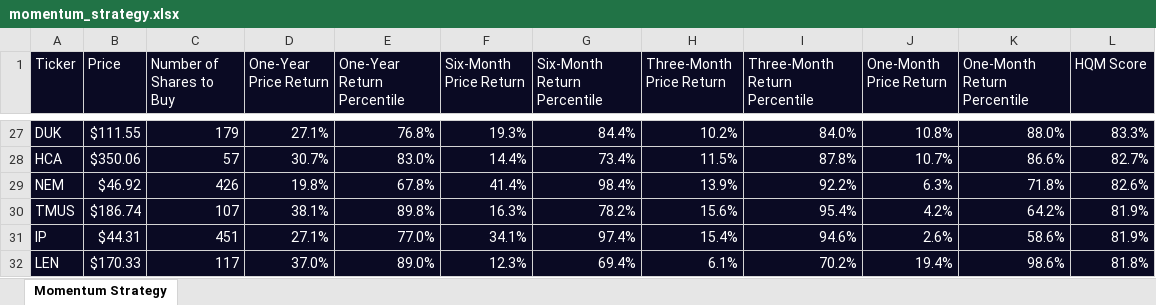
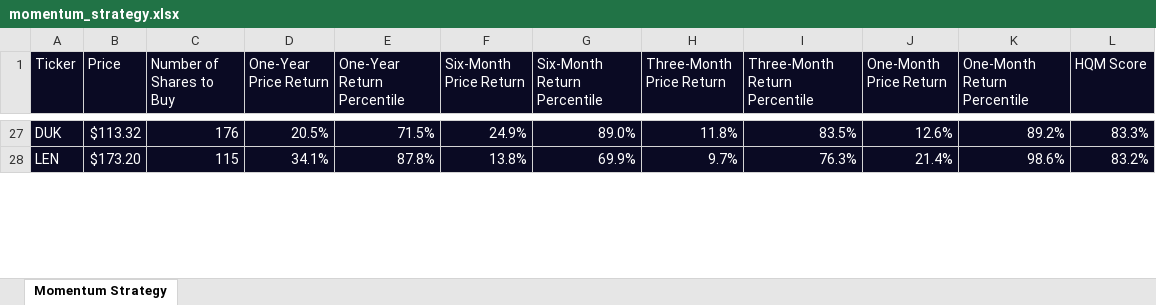
Before and after one commit to jacksullivan27/quantitative-learning, an Excel workbook: momentum_strategy.xlsx, sheet Momentum Strategy, drawn as a sheet; only a part is shown, gaps mark what is left out; values as stored, in another font and other column widths than the file's, no borders; removed rows and columns are numbered as before the commit, all else as after; the diff covers the shown part only; the diff names each change by its address in the sheet, - before the commit and + after, or states it on an @@ line.

```diff
--- a/momentum_strategy.xlsx (sheet Momentum Strategy)
+++ b/momentum_strategy.xlsx (sheet Momentum Strategy)
-B27 (Price): $111.55
+B27 (Price): $113.32
-C27 (Number of Shares to Buy): 179
+C27 (Number of Shares to Buy): 176
-D27 (One-Year Price Return): 27.1%
+D27 (One-Year Price Return): 20.5%
-E27 (One-Year Return Percentile): 76.8%
+E27 (One-Year Return Percentile): 71.5%
-F27 (Six-Month Price Return): 19.3%
+F27 (Six-Month Price Return): 24.9%
-G27 (Six-Month Return Percentile): 84.4%
+G27 (Six-Month Return Percentile): 89.0%
-H27 (Three-Month Price Return): 10.2%
+H27 (Three-Month Price Return): 11.8%
-I27 (Three-Month Return Percentile): 84.0%
+I27 (Three-Month Return Percentile): 83.5%
-J27 (One-Month Price Return): 10.8%
+J27 (One-Month Price Return): 12.6%
-K27 (One-Month Return Percentile): 88.0%
+K27 (One-Month Return Percentile): 89.2%
-row 28: HCA | $350.06 | 57 | 30.7% | 83.0% | 14.4% | 73.4% | 11.5% | 87.8% | 10.7% | 86.6% | 82.7%
-row 29: NEM | $46.92 | 426 | 19.8% | 67.8% | 41.4% | 98.4% | 13.9% | 92.2% | 6.3% | 71.8% | 82.6%
-row 30: TMUS | $186.74 | 107 | 38.1% | 89.8% | 16.3% | 78.2% | 15.6% | 95.4% | 4.2% | 64.2% | 81.9%
-row 31: IP | $44.31 | 451 | 27.1% | 77.0% | 34.1% | 97.4% | 15.4% | 94.6% | 2.6% | 58.6% | 81.9%
-B28 (Price): $170.33
+B28 (Price): $173.20
-C28 (Number of Shares to Buy): 117
+C28 (Number of Shares to Buy): 115
-D28 (One-Year Price Return): 37.0%
+D28 (One-Year Price Return): 34.1%
-E28 (One-Year Return Percentile): 89.0%
+E28 (One-Year Return Percentile): 87.8%
-F28 (Six-Month Price Return): 12.3%
+F28 (Six-Month Price Return): 13.8%
-G28 (Six-Month Return Percentile): 69.4%
+G28 (Six-Month Return Percentile): 69.9%
-H28 (Three-Month Price Return): 6.1%
+H28 (Three-Month Price Return): 9.7%
-I28 (Three-Month Return Percentile): 70.2%
+I28 (Three-Month Return Percentile): 76.3%
-J28 (One-Month Price Return): 19.4%
+J28 (One-Month Price Return): 21.4%
-L28 (HQM Score): 81.8%
+L28 (HQM Score): 83.2%
```
Also changed, not shown: 34 added rows, 30 removed rows and 136 edited cells elsewhere in this sheet, recommended_trades.xlsx, 4 other files.
